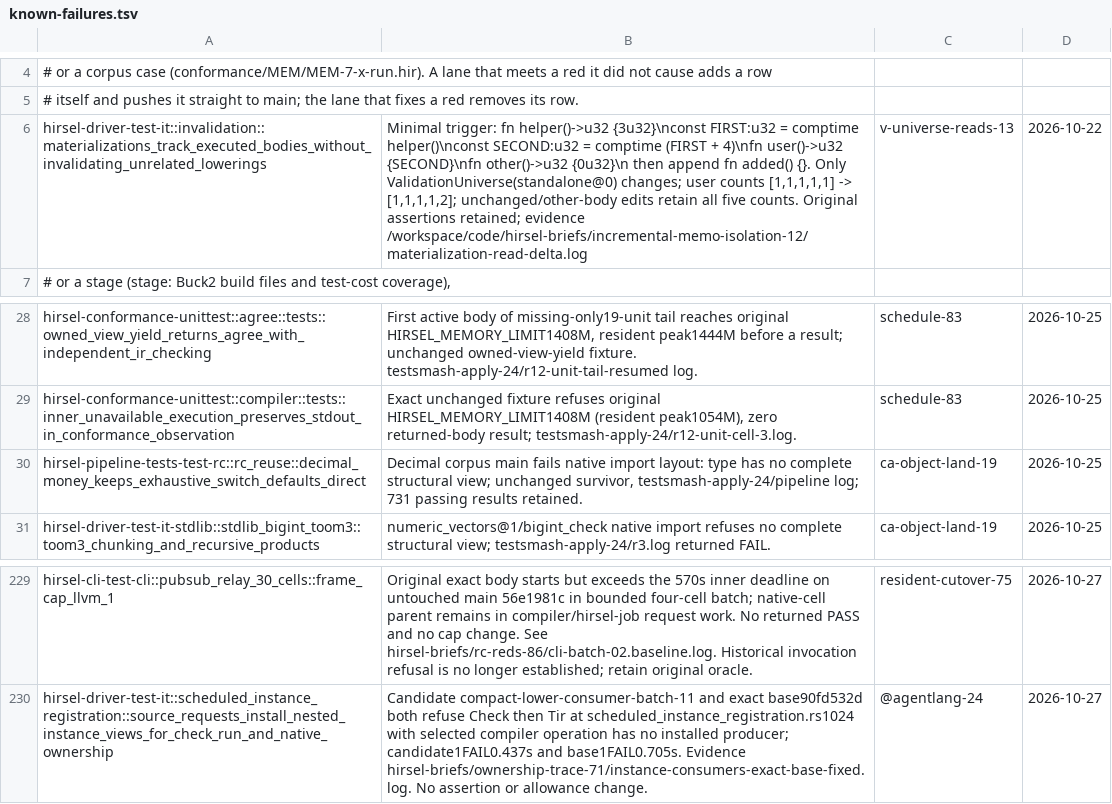
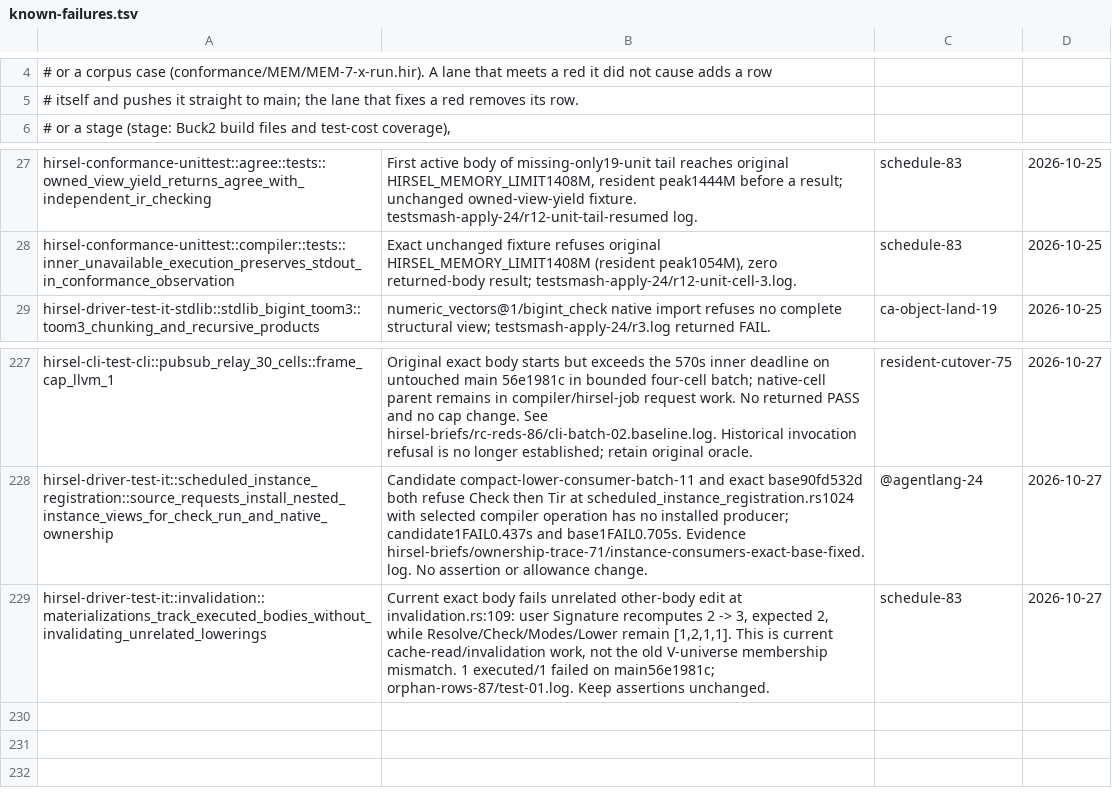
Before and after one commit to SamGalanakis/hirsel-lang, a TSV file: tools/known-failures.tsv, drawn as a sheet; only a part is shown, gaps mark what is left out; removed rows and columns are numbered as before the commit, all else as after; the diff names each change by its address in the sheet, - before the commit and + after, or states it on an @@ line.

Commit message:
Clear the passing decimal import and route current invalidation reads to Schedule

```diff
--- a/tools/known-failures.tsv
+++ b/tools/known-failures.tsv
-row 6: hirsel-driver-test-it::invalidation::materializations_track_executed_bodies_without_invalidating_unrelated_lowerings | Minimal trigger: fn helper()->u32 {3u32}\nconst FIRST:u32 = comptime helper()\nconst SECOND:u32 = comptime (FIRST + 4)\nfn user()->u32 {SECOND}\nfn other()->u32 {0u32}\n then append fn added() {}. Only ValidationUniverse(standalone@0) changes; user counts [1,1,1,1,1] -> [1,1,1,1,2]; unchanged/other-body edits retain all five counts. Original assertions retained; evidence /workspace/code/hirsel-briefs/incremental-memo-isolation-12/materialization-read-delta.log | v-universe-reads-13 | 2026-10-22
-row 30: hirsel-pipeline-tests-test-rc::rc_reuse::decimal_money_keeps_exhaustive_switch_defaults_direct | Decimal corpus main fails native import layout: type has no complete structural view; unchanged survivor, testsmash-apply-24/pipeline log; 731 passing results retained. | ca-object-land-19 | 2026-10-25
+row 229: hirsel-driver-test-it::invalidation::materializations_track_executed_bodies_without_invalidating_unrelated_lowerings | Current exact body fails unrelated other-body edit at invalidation.rs:109: user Signature recomputes 2 -> 3, expected 2, while Resolve/Check/Modes/Lower remain [1,2,1,1]. This is current cache-read/invalidation work, not the old V-universe membership mismatch. 1 executed/1 failed on main56e1981c; orphan-rows-87/test-01.log. Keep assertions unchanged. | schedule-83 | 2026-10-27
```
